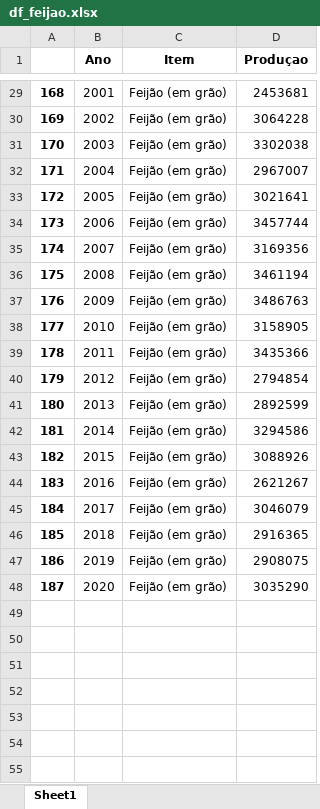
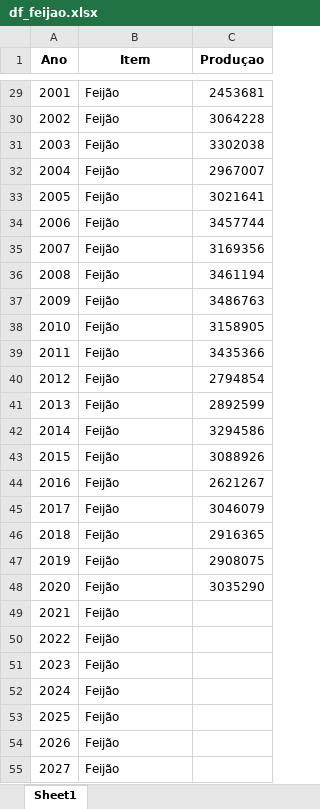
Before and after one commit to O-PY-THA-ON/dcc---fellowship-ci-ncia-de-dados, an Excel workbook: df_feijao.xlsx, sheet Sheet1, drawn as a sheet; only a part is shown, gaps mark what is left out; values as stored, in another font and other column widths than the file's, no borders; removed rows and columns are numbered as before the commit, all else as after; the diff covers the shown part only; the diff names each change by its address in the sheet, - before the commit and + after, or states it on an @@ line.

```diff
--- a/df_feijao.xlsx (sheet Sheet1)
+++ b/df_feijao.xlsx (sheet Sheet1)
-column A, rows 29-48: 168 | 169 | 170 | 171 | 172 | 173 | 174 | 175 | 176 | 177 | 178 | 179 | 180 | 181 | 182 | 183 | 184 | 185 | 186 | 187
-B29:B48 (Item): Feijão (em grão)
+B29:B48 (Item): Feijão
+row 49: 2021 | Feijão
+row 50: 2022 | Feijão
+row 51: 2023 | Feijão
+row 52: 2024 | Feijão
+row 53: 2025 | Feijão
+row 54: 2026 | Feijão
+row 55: 2027 | Feijão
```
Also changed, not shown: 3 added rows and 27 edited cells elsewhere in this sheet, consumo_2.xlsx, 30 other files.
